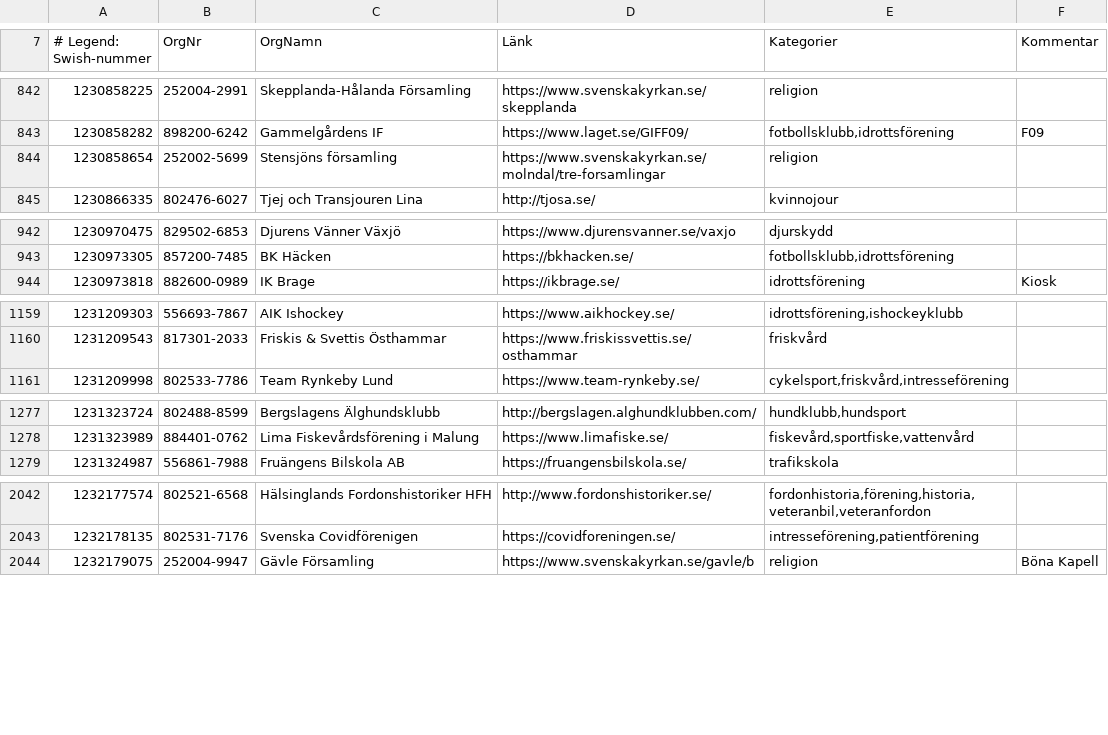
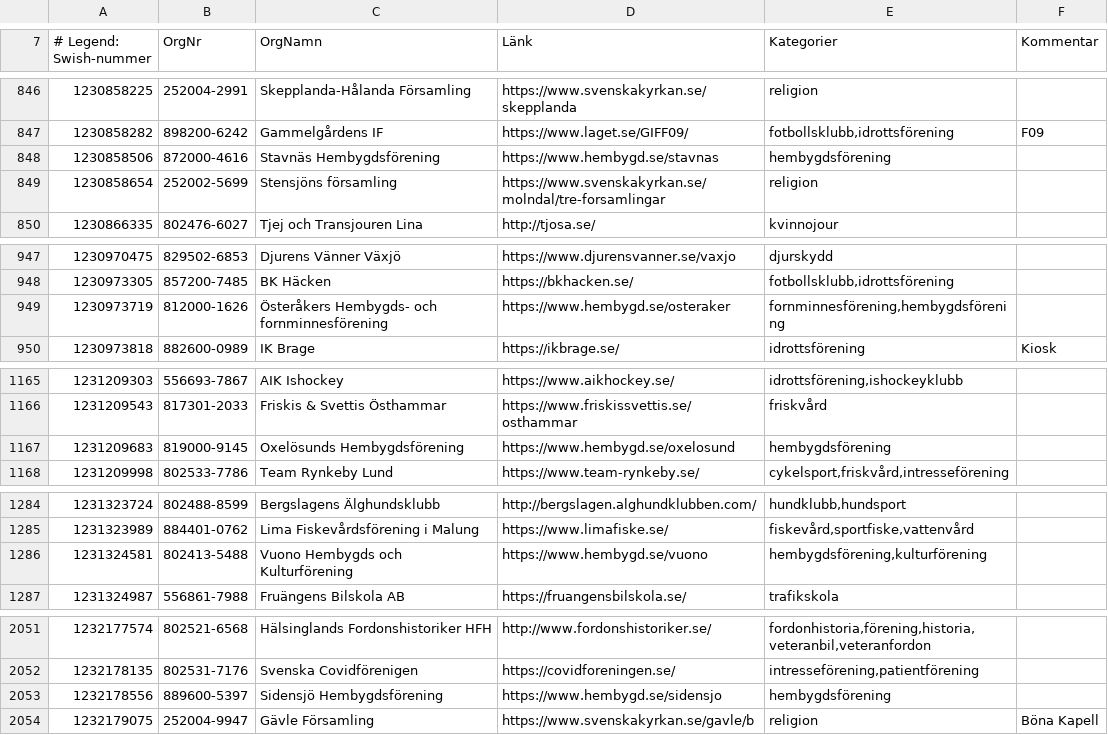
Before and after one commit to cisene/swish-123, a CSV file: text/swish-123-datasource.csv, drawn as a sheet; only a part is shown, gaps mark what is left out; the diff covers the shown part only; the diff names each change by its address in the sheet, - before the commit and + after, or states it on an @@ line.

```diff
--- a/text/swish-123-datasource.csv
+++ b/text/swish-123-datasource.csv
+row 848: 1230858506 | 872000-4616 | Stavnäs Hembygdsförening | https://www.hembygd.se/stavnas | hembygdsförening
+row 949: 1230973719 | 812000-1626 | Österåkers Hembygds- och fornminnesförening | https://www.hembygd.se/osteraker | fornminnesförening,hembygdsförening
+row 1167: 1231209683 | 819000-9145 | Oxelösunds Hembygdsförening | https://www.hembygd.se/oxelosund | hembygdsförening
+row 1286: 1231324581 | 802413-5488 | Vuono Hembygds och Kulturförening | https://www.hembygd.se/vuono | hembygdsförening,kulturförening
+row 2053: 1232178556 | 889600-5397 | Sidensjö Hembygdsförening | https://www.hembygd.se/sidensjo | hembygdsförening
```
Also changed, not shown: 24 added rows and 2 edited cells elsewhere in this file, text/swish-123-datasource.tsv, 5 other files.
